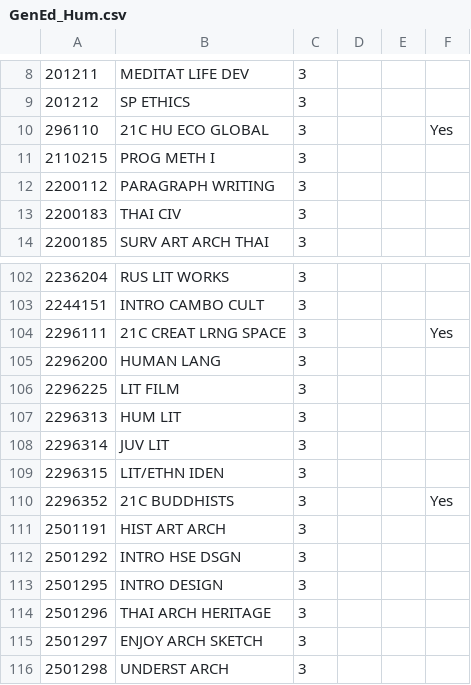
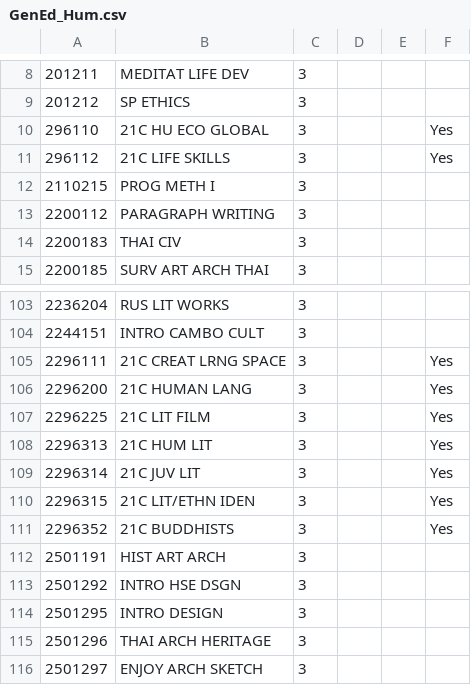
Before and after one commit to sunhapos/Graduation-Check, a CSV file: GenEd_Hum.csv, drawn as a sheet; only a part is shown, gaps mark what is left out; the shorter side is filled out with more unchanged rows.

```diff
--- a/GenEd_Hum.csv
+++ b/GenEd_Hum.csv
@@ -10,2 +10,3 @@
 296110,21C HU ECO GLOBAL,3,,,Yes
+296112,21C LIFE SKILLS,3,,,Yes
 2110215,PROG METH I,3,,,
@@ -104,7 +105,7 @@
 2296111,21C CREAT LRNG SPACE,3,,,Yes
-2296200,HUMAN LANG,3,,,
-2296225,LIT FILM,3,,,
-2296313,HUM LIT,3,,,
-2296314,JUV LIT,3,,,
-2296315,LIT/ETHN IDEN,3,,,
+2296200,21C HUMAN LANG,3,,,Yes
+2296225,21C LIT FILM,3,,,Yes
+2296313,21C HUM LIT,3,,,Yes
+2296314,21C JUV LIT,3,,,Yes
+2296315,21C LIT/ETHN IDEN,3,,,Yes
 2296352,21C BUDDHISTS,3,,,Yes
```
Also changed, not shown: 59_ME_Specific_Required.csv, GenEd_SciMath.csv, 8 other files.
